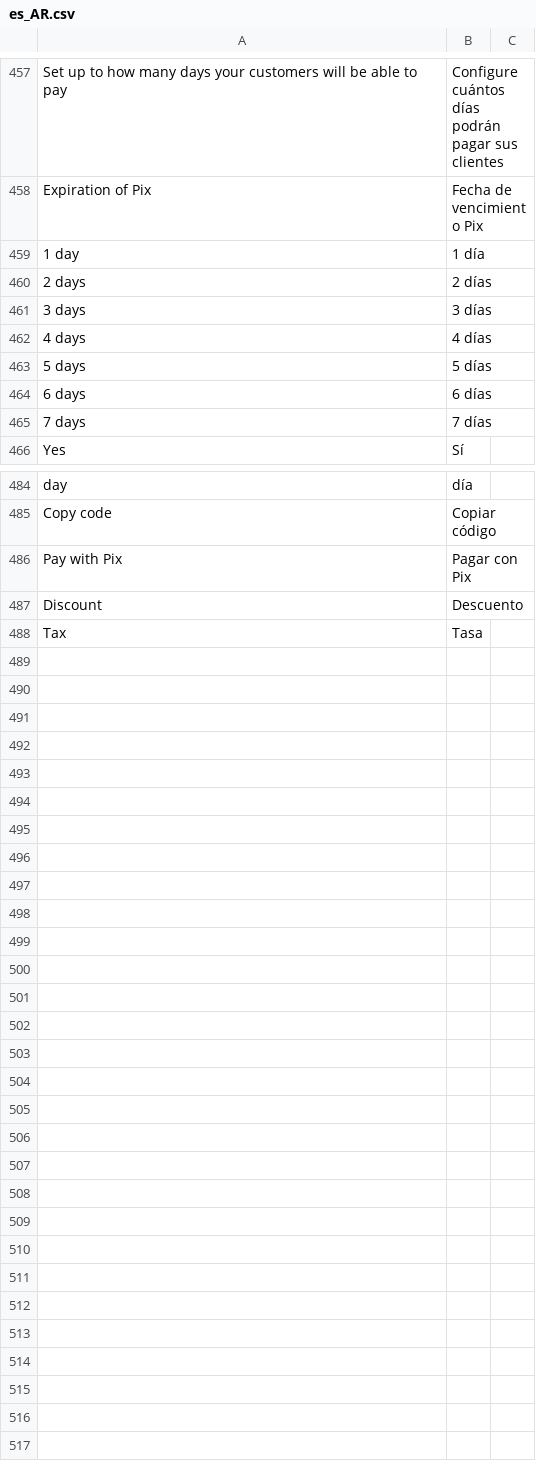
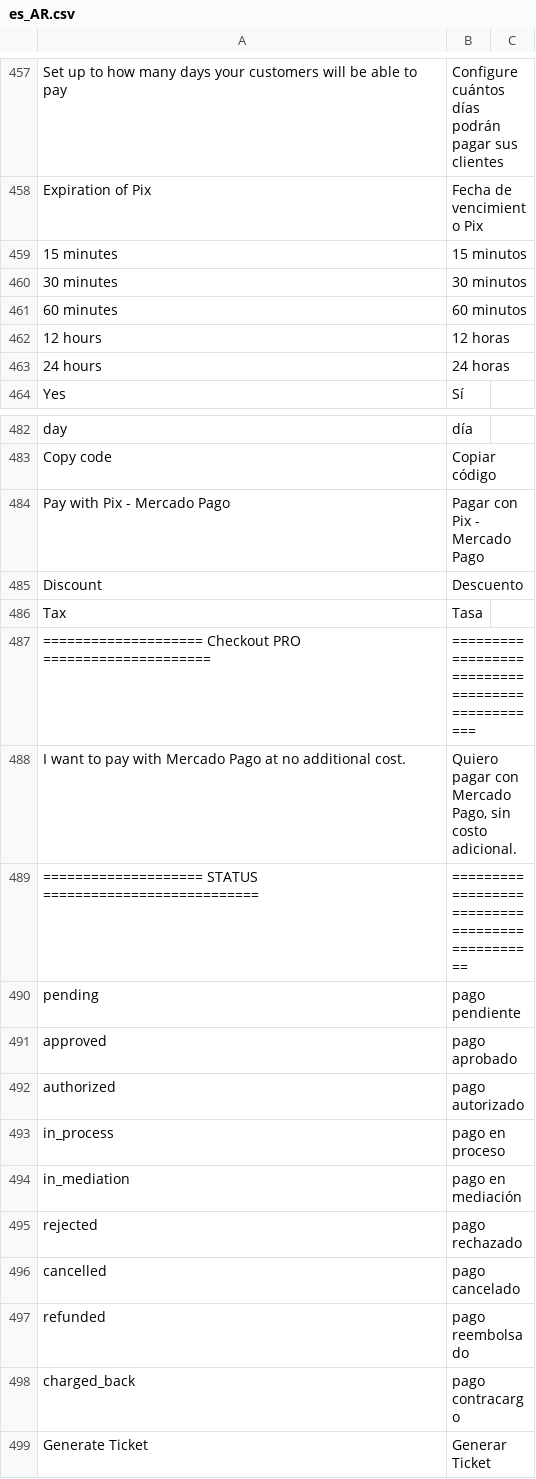
Before and after one commit to mercadopago/cart-magento2, a CSV file: src/MercadoPago/Core/i18n/es_AR.csv, drawn as a sheet; only a part is shown, gaps mark what is left out.

```diff
--- a/src/MercadoPago/Core/i18n/es_AR.csv
+++ b/src/MercadoPago/Core/i18n/es_AR.csv
@@ -458,9 +458,7 @@
 "Expiration of Pix", "Fecha de vencimiento Pix"
-"1 day", "1 día"
-"2 days", "2 días"
-"3 days", "3 días"
-"4 days", "4 días"
-"5 days", "5 días"
-"6 days", "6 días"
-"7 days", "7 días"
+"15 minutes", "15 minutos"
+"30 minutes", "30 minutos"
+"60 minutes", "60 minutos"
+"12 hours", "12 horas"
+"24 hours", "24 horas"
 "Yes", "Sí"
@@ -485,4 +483,17 @@
 "Copy code", "Copiar código"
-"Pay with Pix", "Pagar con Pix"
+"Pay with Pix - Mercado Pago", "Pagar con Pix - Mercado Pago"
 "Discount", "Descuento"
 "Tax", "Tasa"
+"==================== Checkout PRO =====================","================================================"
+"I want to pay with Mercado Pago at no additional cost.", "Quiero pagar con Mercado Pago, sin costo adicional."
+"==================== STATUS ===========================", "==============================================="
+"pending", "pago pendiente"
+"approved", "pago aprobado"
+"authorized", "pago autorizado"
+"in_process", "pago en proceso"
+"in_mediation", "pago en mediación"
+"rejected", "pago rechazado"
+"cancelled", "pago cancelado"
+"refunded", "pago reembolsado"
+"charged_back", "pago contracargo"
+"Generate Ticket", "Generar Ticket"
```
Also changed, not shown: src/MercadoPago/Core/i18n/es_CL.csv, src/MercadoPago/Core/i18n/es_CO.csv, 31 other files.
